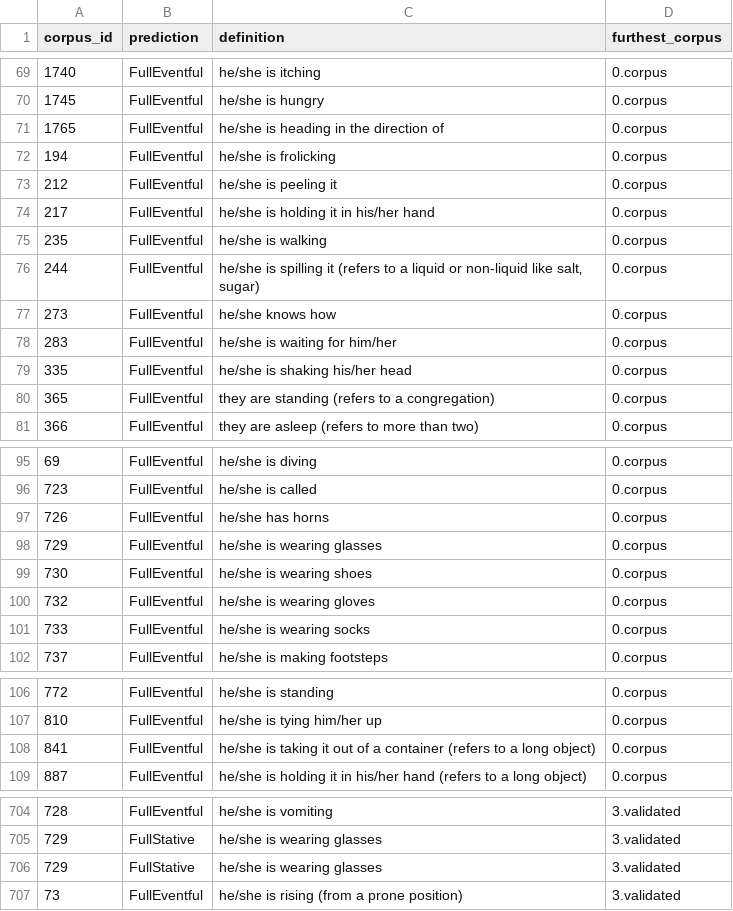
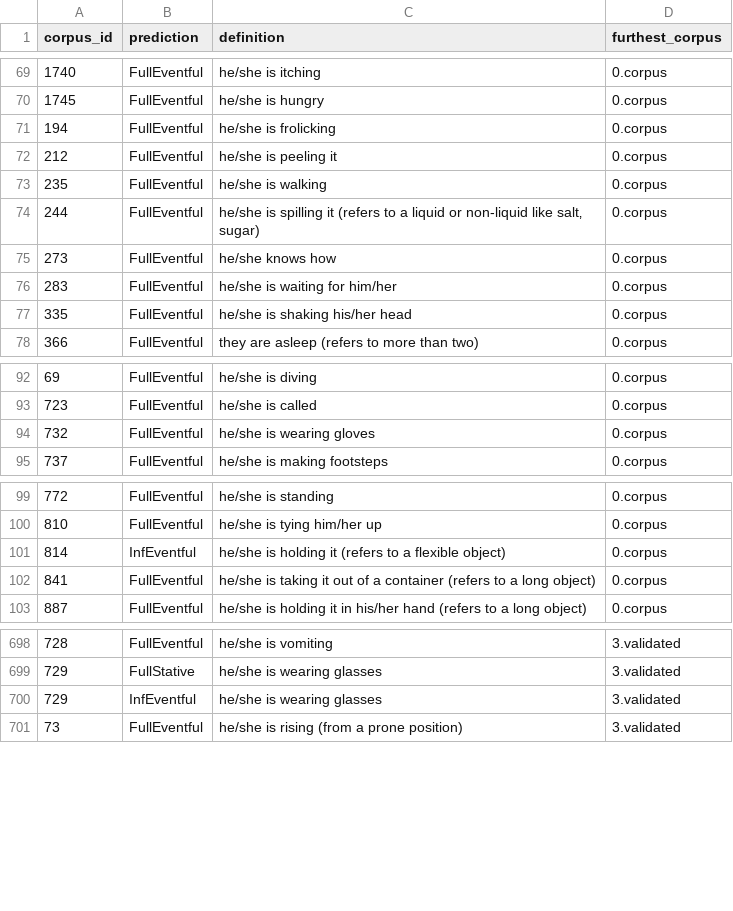
Before and after one commit to CharlieMcVicker/king-recreation, a CSV file: artifacts/reports/furthest_corpus_by_id.csv, drawn as a sheet; only a part is shown, gaps mark what is left out.

Commit message:
chore(pipeline): update pipeline run artifacts and curated csvs
- Update stative_shims.csv and validated_reconstructable_roots.csv
- Regenerate data, reports, and visualizations

```diff
--- a/artifacts/reports/furthest_corpus_by_id.csv
+++ b/artifacts/reports/furthest_corpus_by_id.csv
@@ -70,6 +70,4 @@ corpus_id,prediction,definition,furthest_corpus
 1745,FullEventful,he/she is hungry,0.corpus
-1765,FullEventful,he/she is heading in the direction of,0.corpus
 194,FullEventful,he/she is frolicking,0.corpus
 212,FullEventful,he/she is peeling it,0.corpus
-217,FullEventful,he/she is holding it in his/her hand,0.corpus
 235,FullEventful,he/she is walking,0.corpus
@@ -79,3 +77,2 @@ corpus_id,prediction,definition,furthest_corpus
 335,FullEventful,he/she is shaking his/her head,0.corpus
-365,FullEventful,they are standing (refers to a congregation),0.corpus
 366,FullEventful,they are asleep (refers to more than two),0.corpus
@@ -96,7 +93,3 @@ corpus_id,prediction,definition,furthest_corpus
 723,FullEventful,he/she is called,0.corpus
-726,FullEventful,he/she has horns,0.corpus
-729,FullEventful,he/she is wearing glasses,0.corpus
-730,FullEventful,he/she is wearing shoes,0.corpus
 732,FullEventful,he/she is wearing gloves,0.corpus
-733,FullEventful,he/she is wearing socks,0.corpus
 737,FullEventful,he/she is making footsteps,0.corpus
@@ -107,2 +100,3 @@ corpus_id,prediction,definition,furthest_corpus
 810,FullEventful,he/she is tying him/her up,0.corpus
+814,InfEventful,he/she is holding it (refers to a flexible object),0.corpus
 841,FullEventful,he/she is taking it out of a container (refers to a long object),0.corpus
@@ -705,3 +699,3 @@ corpus_id,prediction,definition,furthest_corpus
 729,FullStative,he/she is wearing glasses,3.validated
-729,FullStative,he/she is wearing glasses,3.validated
+729,InfEventful,he/she is wearing glasses,3.validated
 73,FullEventful,he/she is rising (from a prone position),3.validated
```
Also changed, not shown: artifacts/data/matches_initial.csv, artifacts/data/roots_by_class.csv, 33 other files.
